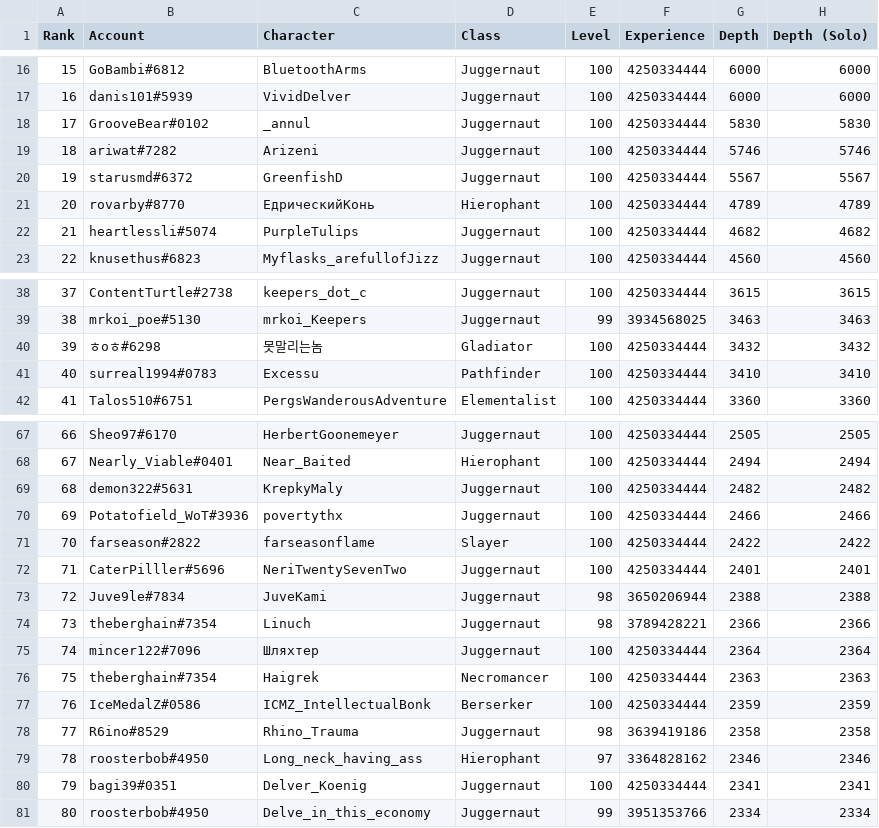
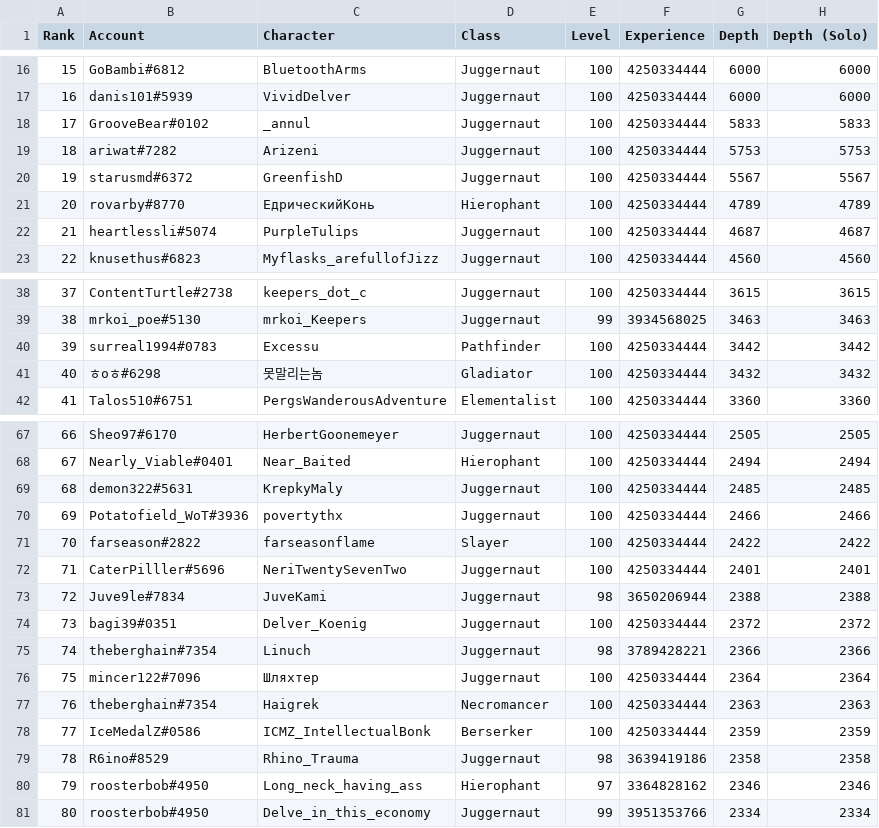
Before and after one commit to danis101/poe-ladder, a TSV file: data/keepers-delve.tsv, drawn as a sheet; only a part is shown, gaps mark what is left out; the diff covers the shown part only.

```diff
--- a/data/keepers-delve.tsv
+++ b/data/keepers-delve.tsv
@@ -17,7 +17,7 @@ Rank	Account	Character	Class	Level	Experience	Depth	Depth (Solo)
 16	danis101#5939	VividDelver	Juggernaut	100	4250334444	6000	6000
-17	GrooveBear#0102	_annul	Juggernaut	100	4250334444	5830	5830
-18	ariwat#7282	Arizeni	Juggernaut	100	4250334444	5746	5746
+17	GrooveBear#0102	_annul	Juggernaut	100	4250334444	5833	5833
+18	ariwat#7282	Arizeni	Juggernaut	100	4250334444	5753	5753
 19	starusmd#6372	GreenfishD	Juggernaut	100	4250334444	5567	5567
 20	rovarby#8770	ЕдрическийКонь	Hierophant	100	4250334444	4789	4789
-21	heartlessli#5074	PurpleTulips	Juggernaut	100	4250334444	4682	4682
+21	heartlessli#5074	PurpleTulips	Juggernaut	100	4250334444	4687	4687
 22	knusethus#6823	Myflasks_arefullofJizz	Juggernaut	100	4250334444	4560	4560
@@ -39,4 +39,4 @@ Rank	Account	Character	Class	Level	Experience	Depth	Depth (Solo)
 38	mrkoi_poe#5130	mrkoi_Keepers	Juggernaut	99	3934568025	3463	3463
-39	ㅎoㅎ#6298	못말리는놈	Gladiator	100	4250334444	3432	3432
-40	surreal1994#0783	Excessu	Pathfinder	100	4250334444	3410	3410
+39	surreal1994#0783	Excessu	Pathfinder	100	4250334444	3442	3442
+40	ㅎoㅎ#6298	못말리는놈	Gladiator	100	4250334444	3432	3432
 41	Talos510#6751	PergsWanderousAdventure	Elementalist	100	4250334444	3360	3360
@@ -68,3 +68,3 @@ Rank	Account	Character	Class	Level	Experience	Depth	Depth (Solo)
 67	Nearly_Viable#0401	Near_Baited	Hierophant	100	4250334444	2494	2494
-68	demon322#5631	KrepkyMaly	Juggernaut	100	4250334444	2482	2482
+68	demon322#5631	KrepkyMaly	Juggernaut	100	4250334444	2485	2485
 69	Potatofield_WoT#3936	povertythx	Juggernaut	100	4250334444	2466	2466
@@ -73,9 +73,9 @@ Rank	Account	Character	Class	Level	Experience	Depth	Depth (Solo)
 72	Juve9le#7834	JuveKami	Juggernaut	98	3650206944	2388	2388
-73	theberghain#7354	Linuch	Juggernaut	98	3789428221	2366	2366
-74	mincer122#7096	Шляхтер	Juggernaut	100	4250334444	2364	2364
-75	theberghain#7354	Haigrek	Necromancer	100	4250334444	2363	2363
-76	IceMedalZ#0586	ICMZ_IntellectualBonk	Berserker	100	4250334444	2359	2359
-77	R6ino#8529	Rhino_Trauma	Juggernaut	98	3639419186	2358	2358
-78	roosterbob#4950	Long_neck_having_ass	Hierophant	97	3364828162	2346	2346
-79	bagi39#0351	Delver_Koenig	Juggernaut	100	4250334444	2341	2341
+73	bagi39#0351	Delver_Koenig	Juggernaut	100	4250334444	2372	2372
+74	theberghain#7354	Linuch	Juggernaut	98	3789428221	2366	2366
+75	mincer122#7096	Шляхтер	Juggernaut	100	4250334444	2364	2364
+76	theberghain#7354	Haigrek	Necromancer	100	4250334444	2363	2363
+77	IceMedalZ#0586	ICMZ_IntellectualBonk	Berserker	100	4250334444	2359	2359
+78	R6ino#8529	Rhino_Trauma	Juggernaut	98	3639419186	2358	2358
+79	roosterbob#4950	Long_neck_having_ass	Hierophant	97	3364828162	2346	2346
 80	roosterbob#4950	Delve_in_this_economy	Juggernaut	99	3951353766	2334	2334
```
Also changed, not shown: 3 edited cells elsewhere in this file.
